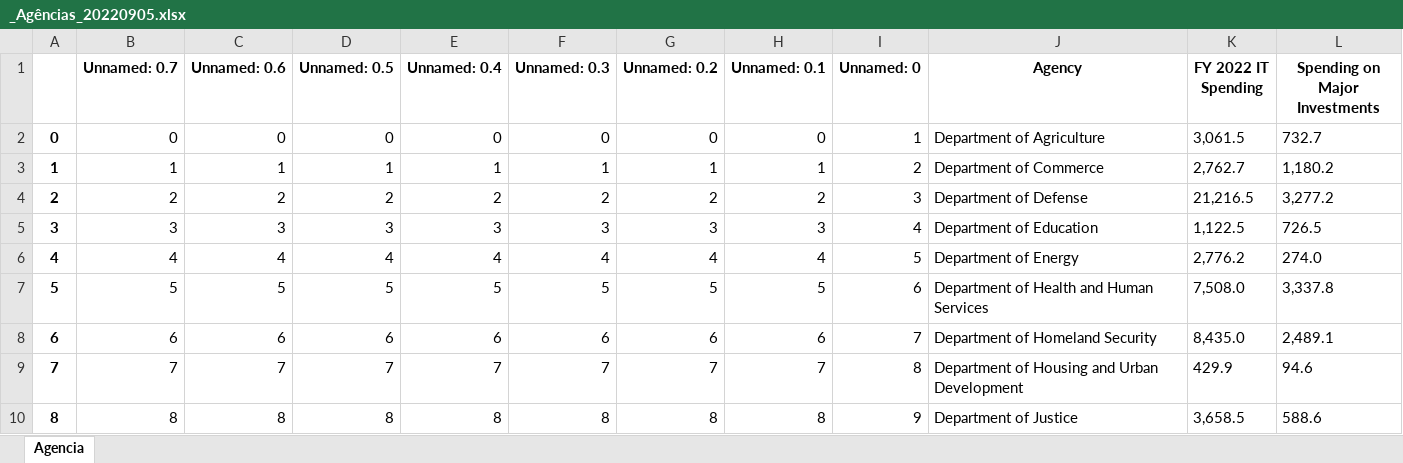
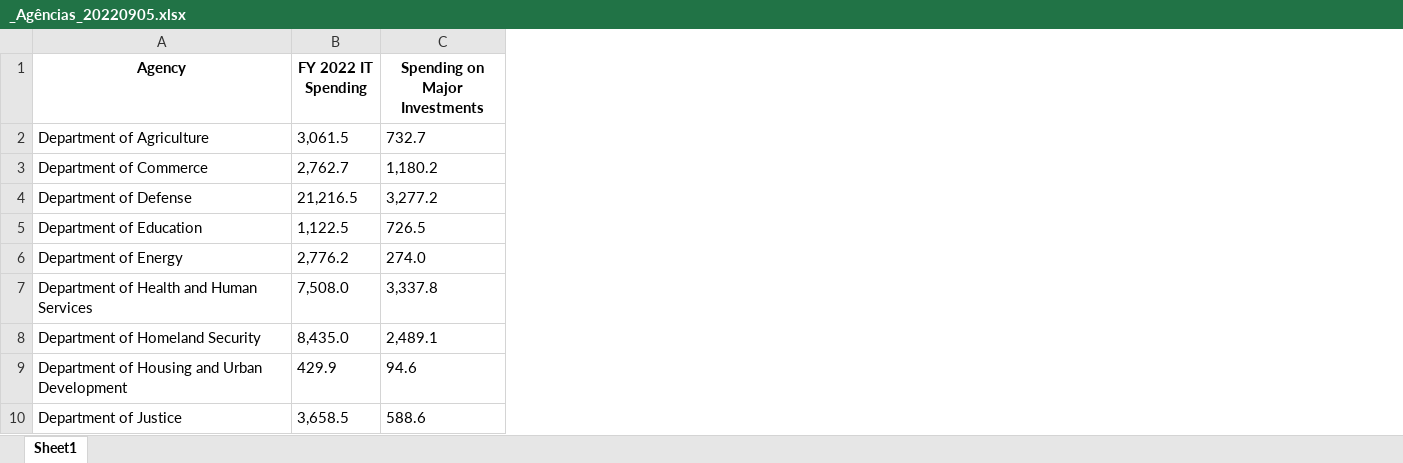
Before and after one commit to fzbiosn/primeProject, an Excel workbook: output/reports/_Agências_20220905.xlsx, sheet Sheet1, drawn as a sheet; only a part is shown; values as stored, in another font and other column widths than the file's, no borders; the diff names each change by its address in the sheet, - before the commit and + after, or states it on an @@ line.

```diff
--- a/output/reports/_Agências_20220905.xlsx (sheet Sheet1)
+++ b/output/reports/_Agências_20220905.xlsx (sheet Sheet1)
-sheet tab: Agencia
+sheet tab: Sheet1
-column A, rows 2-10: 0 | 1 | 2 | 3 | 4 | 5 | 6 | 7 | 8
-column B (Unnamed: 0.7), rows 2-10: 0 | 1 | 2 | 3 | 4 | 5 | 6 | 7 | 8
-column C (Unnamed: 0.6), rows 2-10: 0 | 1 | 2 | 3 | 4 | 5 | 6 | 7 | 8
-column D (Unnamed: 0.5), rows 2-10: 0 | 1 | 2 | 3 | 4 | 5 | 6 | 7 | 8
-column E (Unnamed: 0.4), rows 2-10: 0 | 1 | 2 | 3 | 4 | 5 | 6 | 7 | 8
-column F (Unnamed: 0.3), rows 2-10: 0 | 1 | 2 | 3 | 4 | 5 | 6 | 7 | 8
-column G (Unnamed: 0.2), rows 2-10: 0 | 1 | 2 | 3 | 4 | 5 | 6 | 7 | 8
-column H (Unnamed: 0.1), rows 2-10: 0 | 1 | 2 | 3 | 4 | 5 | 6 | 7 | 8
-column I (Unnamed: 0), rows 2-10: 1 | 2 | 3 | 4 | 5 | 6 | 7 | 8 | 9
```
Also changed, not shown: 27 other files.
